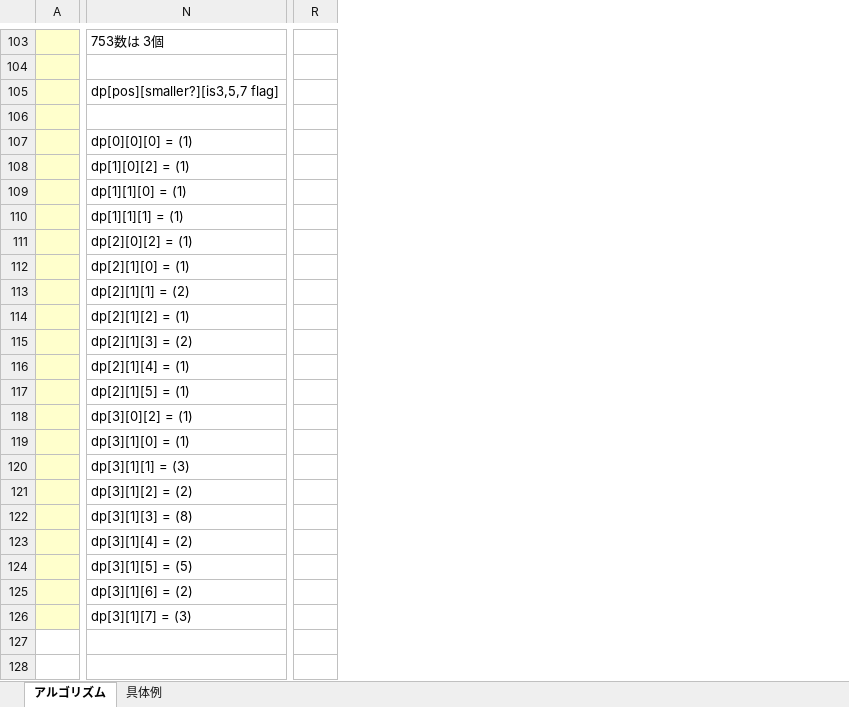
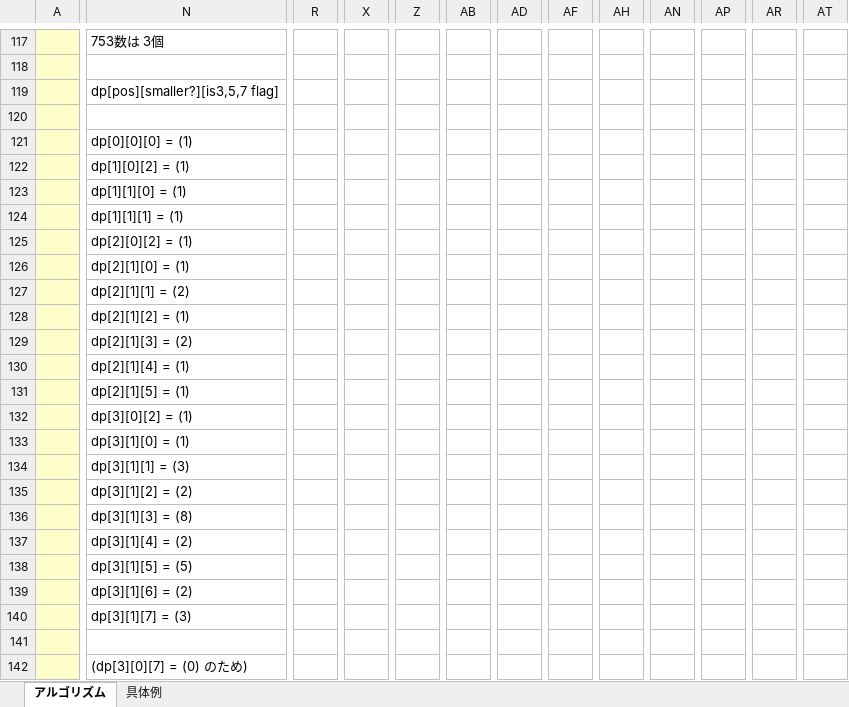
Before and after one commit to roshihie/At_Coder, an Excel workbook: ◆プログラミング_学習自由帳◆.xlsm, sheet アルゴリズム, drawn as a sheet; only a part is shown, gaps mark what is left out; values as stored, in another font and other column widths than the file's, no borders; removed rows and columns are numbered as before the commit, all else as after; rows hold the shown columns only; the diff covers the shown part only; the diff names each change by its address in the sheet, - before the commit and + after, or states it on an @@ line.

```diff
--- a/◆プログラミング_学習自由帳◆.xlsm (sheet アルゴリズム)
+++ b/◆プログラミング_学習自由帳◆.xlsm (sheet アルゴリズム)
-column R, empty
+column R, empty
+column X, empty
+column Z, empty
+column AB, empty
+column AD, empty
+column AF, empty
+column AH, empty
+column AN, empty
+column AP, empty
+column AR, empty
+column AT, empty
-row 108:  | dp[1][0][2] = (1)
-N122: dp[1][1][0] = (1)
+N122: dp[1][0][2] = (1)
+row 123:  | dp[1][1][0] = (1)
-row 111:  | dp[2][0][2] = (1)
-N125: dp[2][1][0] = (1)
+N125: dp[2][0][2] = (1)
+row 126:  | dp[2][1][0] = (1)
-row 118:  | dp[3][0][2] = (1)
-N132: dp[3][1][0] = (1)
+N132: dp[3][0][2] = (1)
+row 133:  | dp[3][1][0] = (1)
+row 141: (empty)
+row 142:  | (dp[3][0][7] = (0) のため)
```
Also changed, not shown: 14 added rows, 4 added columns, 6 removed columns and 3 edited cells elsewhere in this sheet, 1 other file.
